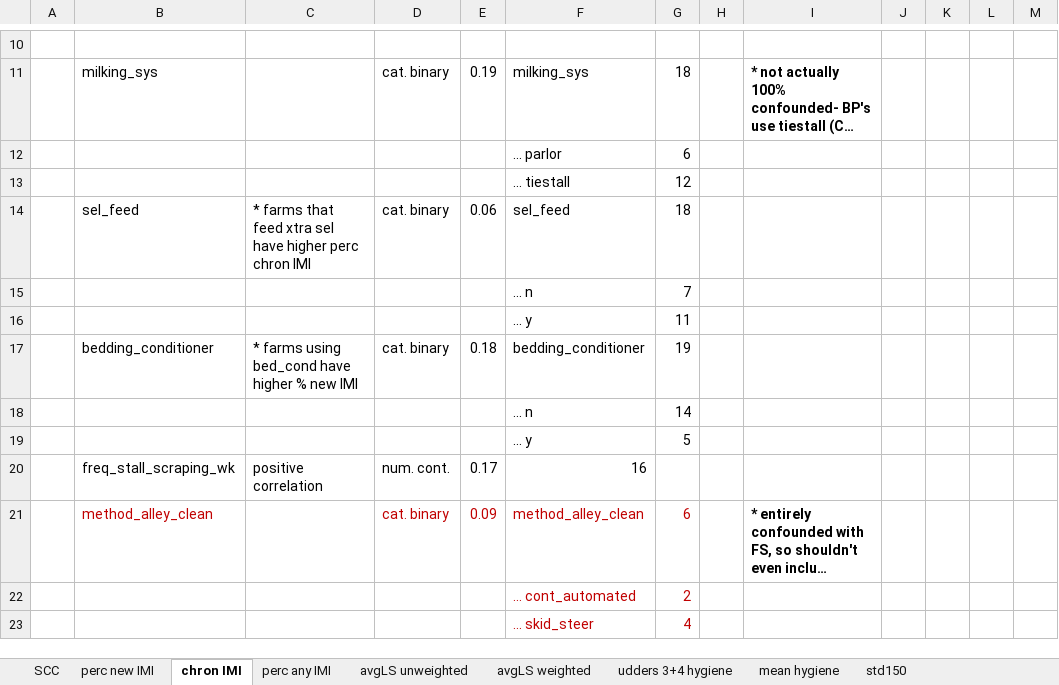
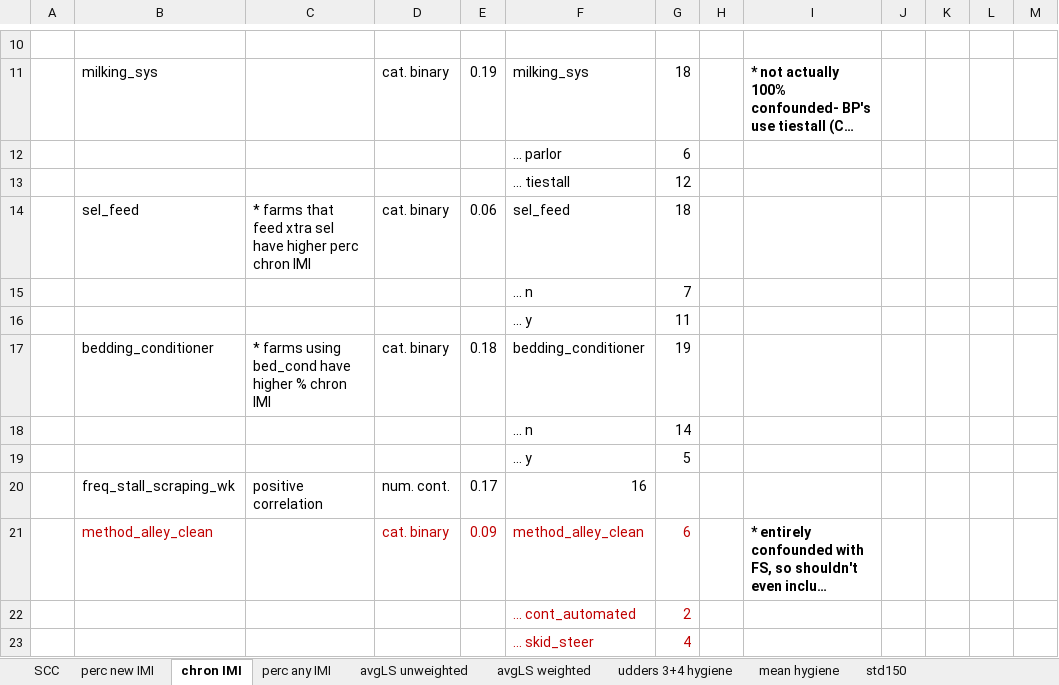
Before and after one commit to caitlin-jeffrey/OREI_Git, an Excel workbook: OREI_files/40-herd data/univariate_exploration_5_19_22.xlsx, sheet chron IMI, drawn as a sheet; only a part is shown, gaps mark what is left out; long unchanged cells end in …; values as stored, in another font and other column widths than the file's, no borders; the diff names each change by its address in the sheet, - before the commit and + after, or states it on an @@ line.

```diff
--- a/OREI_files/40-herd data/univariate_exploration_5_19_22.xlsx (sheet chron IMI)
+++ b/OREI_files/40-herd data/univariate_exploration_5_19_22.xlsx (sheet chron IMI)
-C17: * farms using bed_cond have higher % new IMI
+C17: * farms using bed_cond have higher % chron IMI
```
Also changed, not shown: OREI_files/10-herd data/list_for_PCR_ID_10_21_21.xlsx, OREI_files/40-herd data/descriptive stat sheets by group.xlsx, 4 other files.
